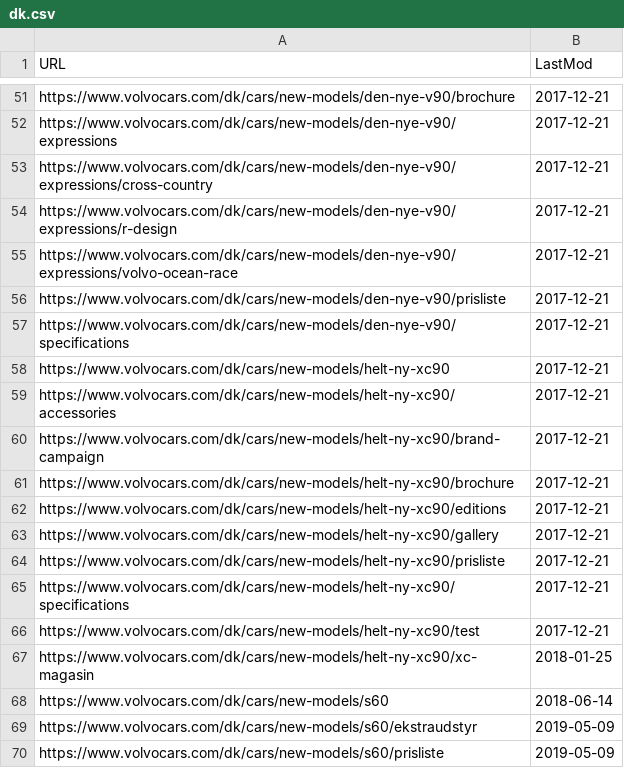
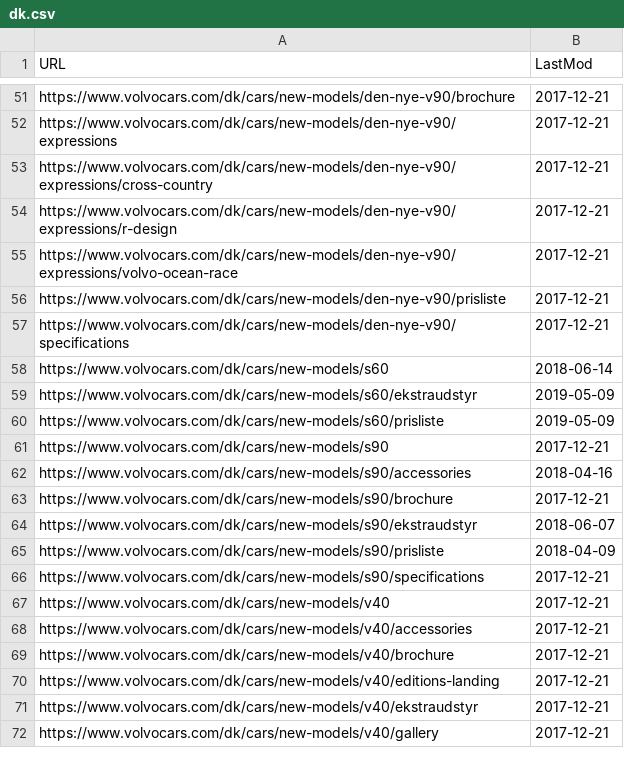
Before and after one commit to allenbargi/volvo-meter, a CSV file: data/markets/dk.csv, drawn as a sheet; only a part is shown, gaps mark what is left out; the shorter side is filled out with more unchanged rows.

```diff
--- a/data/markets/dk.csv
+++ b/data/markets/dk.csv
@@ -57,12 +57,2 @@ https://www.volvocars.com/dk/cars/new-models/den-nye-v90/prisliste, 2017-12-21
 https://www.volvocars.com/dk/cars/new-models/den-nye-v90/specifications, 2017-12-21
-https://www.volvocars.com/dk/cars/new-models/helt-ny-xc90, 2017-12-21
-https://www.volvocars.com/dk/cars/new-models/helt-ny-xc90/accessories, 2017-12-21
-https://www.volvocars.com/dk/cars/new-models/helt-ny-xc90/brand-campaign, 2017-12-21
-https://www.volvocars.com/dk/cars/new-models/helt-ny-xc90/brochure, 2017-12-21
-https://www.volvocars.com/dk/cars/new-models/helt-ny-xc90/editions, 2017-12-21
-https://www.volvocars.com/dk/cars/new-models/helt-ny-xc90/gallery, 2017-12-21
-https://www.volvocars.com/dk/cars/new-models/helt-ny-xc90/prisliste, 2017-12-21
-https://www.volvocars.com/dk/cars/new-models/helt-ny-xc90/specifications, 2017-12-21
-https://www.volvocars.com/dk/cars/new-models/helt-ny-xc90/test, 2017-12-21
-https://www.volvocars.com/dk/cars/new-models/helt-ny-xc90/xc-magasin, 2018-01-25
 https://www.volvocars.com/dk/cars/new-models/s60, 2018-06-14
```
Also changed, not shown: data/markets/at.csv, data/markets/de.csv, 11 other files.
